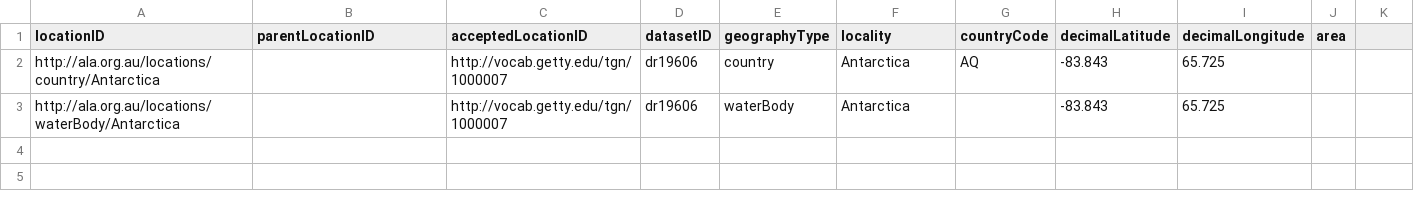
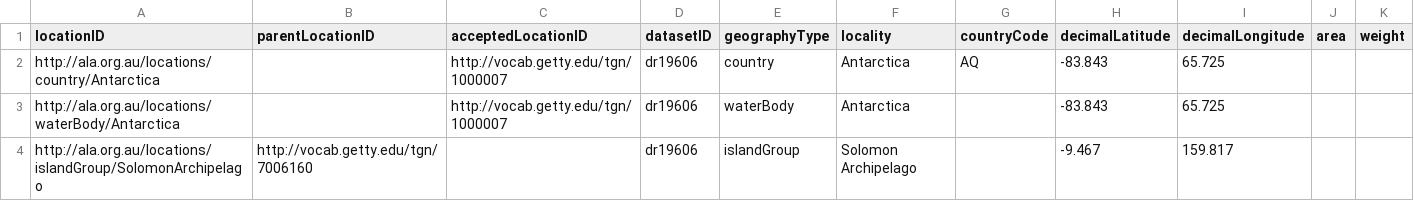
Before and after one commit to AtlasOfLivingAustralia/name-preprocessing, a CSV file: data/config/Location/Additional_Locations.csv, drawn as a sheet; the diff names each change by its address in the sheet, - before the commit and + after, or states it on an @@ line.

```diff
--- a/data/config/Location/Additional_Locations.csv
+++ b/data/config/Location/Additional_Locations.csv
-K1: (empty)
+K1: weight
+row 4: http://ala.org.au/locations/islandGroup/SolomonArchipelago | http://vocab.getty.edu/tgn/7006160 |  | dr19606 | islandGroup | Solomon Archipelago |  | -9.467 | 159.817
```
Also changed, not shown: data/config/Location/Location_Types.csv, data/config/Location/Other_Location_Mappings.csv, 43 other files.
